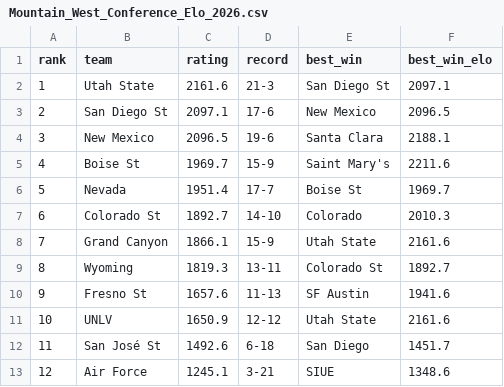
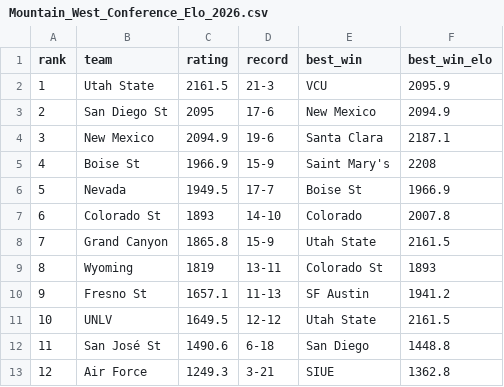
Before and after one commit to lukecassada05-eng/lukecassada.github.io, a CSV file: CBB/data/Mountain_West_Conference_Elo_2026.csv, drawn as a sheet.

```diff
--- a/CBB/data/Mountain_West_Conference_Elo_2026.csv
+++ b/CBB/data/Mountain_West_Conference_Elo_2026.csv
@@ -1,13 +1,13 @@
 rank,team,rating,record,best_win,best_win_elo
-1,Utah State,2161.6,21-3,San Diego St,2097.1
-2,San Diego St,2097.1,17-6,New Mexico,2096.5
-3,New Mexico,2096.5,19-6,Santa Clara,2188.1
-4,Boise St,1969.7,15-9,Saint Mary's,2211.6
-5,Nevada,1951.4,17-7,Boise St,1969.7
-6,Colorado St,1892.7,14-10,Colorado,2010.3
-7,Grand Canyon,1866.1,15-9,Utah State,2161.6
-8,Wyoming,1819.3,13-11,Colorado St,1892.7
-9,Fresno St,1657.6,11-13,SF Austin,1941.6
-10,UNLV,1650.9,12-12,Utah State,2161.6
-11,San José St,1492.6,6-18,San Diego,1451.7
-12,Air Force,1245.1,3-21,SIUE,1348.6
+1,Utah State,2161.5,21-3,VCU,2095.9
+2,San Diego St,2095,17-6,New Mexico,2094.9
+3,New Mexico,2094.9,19-6,Santa Clara,2187.1
+4,Boise St,1966.9,15-9,Saint Mary's,2208
+5,Nevada,1949.5,17-7,Boise St,1966.9
+6,Colorado St,1893,14-10,Colorado,2007.8
+7,Grand Canyon,1865.8,15-9,Utah State,2161.5
+8,Wyoming,1819,13-11,Colorado St,1893
+9,Fresno St,1657.1,11-13,SF Austin,1941.2
+10,UNLV,1649.5,12-12,Utah State,2161.5
+11,San José St,1490.6,6-18,San Diego,1448.8
+12,Air Force,1249.3,3-21,SIUE,1362.8
```
Also changed, not shown: CBB/data/Big_Ten_Conference_Elo_2026.csv, CBB/data/CBB_Elo_2026.csv, 34 other files.
